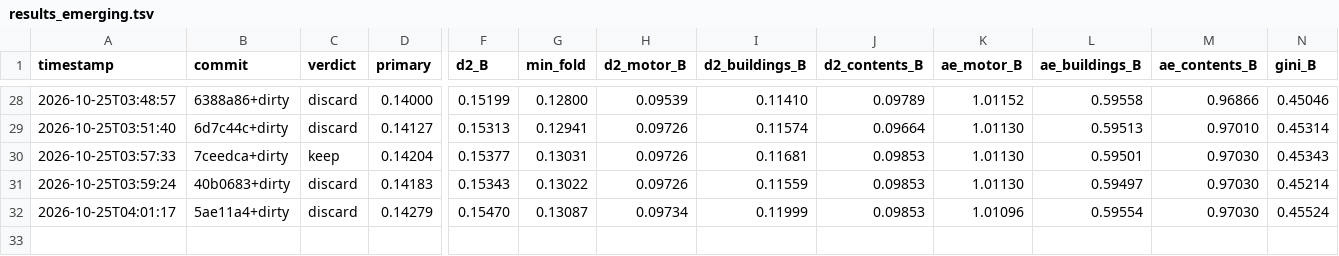
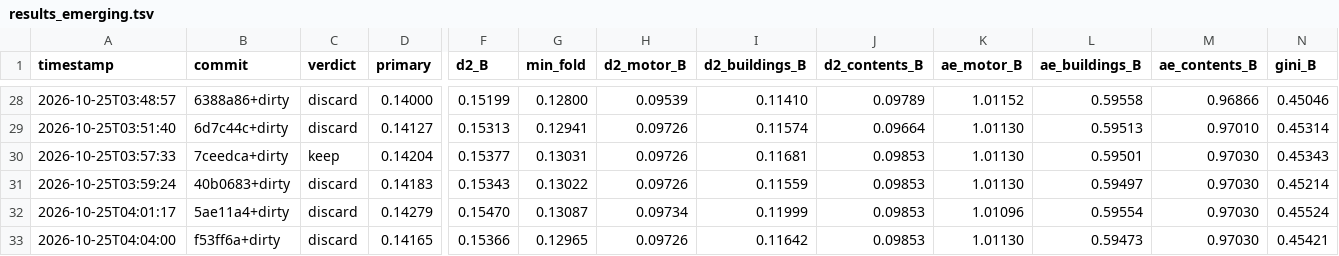
Before and after one commit to farmcoding/iaa-hackathon-2026, a TSV file: results_emerging.tsv, drawn as a sheet; only a part is shown, gaps mark what is left out; rows hold the shown columns only; the diff names each change by its address in the sheet, - before the commit and + after, or states it on an @@ line.

Commit message:
loop log: iteration 4 discard

```diff
--- a/results_emerging.tsv
+++ b/results_emerging.tsv
+row 33: 2026-10-25T04:04:00 | f53ff6a+dirty | discard | 0.14165 | 0.15366 | 0.12965 | 0.09726 | 0.11642 | 0.09853 | 1.01130 | 0.59473 | 0.97030 | 0.45421
```
Also changed, not shown: 2 other files.
